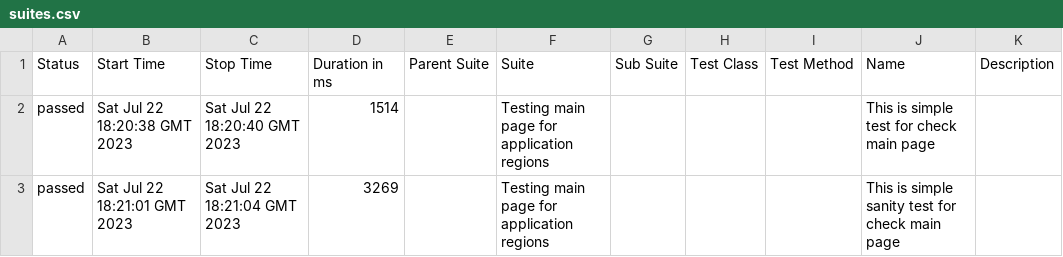
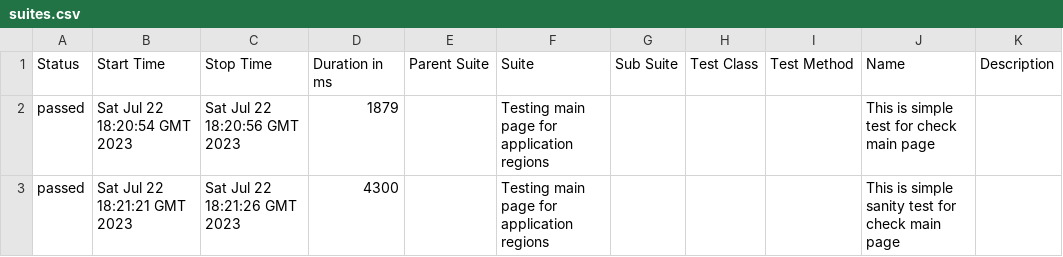
Before and after one commit to vaskocuturilo/Regions-Service, a CSV file: data/suites.csv, drawn as a sheet.

```diff
--- a/data/suites.csv
+++ b/data/suites.csv
@@ -1,3 +1,3 @@
 "Status","Start Time","Stop Time","Duration in ms","Parent Suite","Suite","Sub Suite","Test Class","Test Method","Name","Description"
-"passed","Sat Jul 22 18:20:38 GMT 2023","Sat Jul 22 18:20:40 GMT 2023","1514","","Testing main page for application regions","","","","This is simple test for check main page",""
-"passed","Sat Jul 22 18:21:01 GMT 2023","Sat Jul 22 18:21:04 GMT 2023","3269","","Testing main page for application regions","","","","This is simple sanity test for check main page",""
+"passed","Sat Jul 22 18:20:54 GMT 2023","Sat Jul 22 18:20:56 GMT 2023","1879","","Testing main page for application regions","","","","This is simple test for check main page",""
+"passed","Sat Jul 22 18:21:21 GMT 2023","Sat Jul 22 18:21:26 GMT 2023","4300","","Testing main page for application regions","","","","This is simple sanity test for check main page",""
```
Also changed, not shown: 17 other files.
